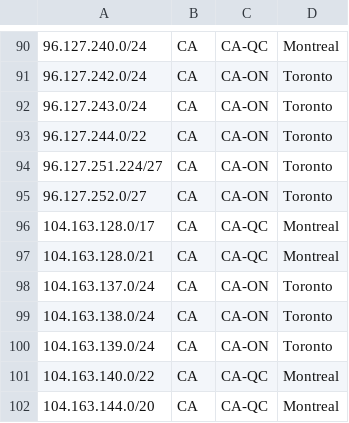
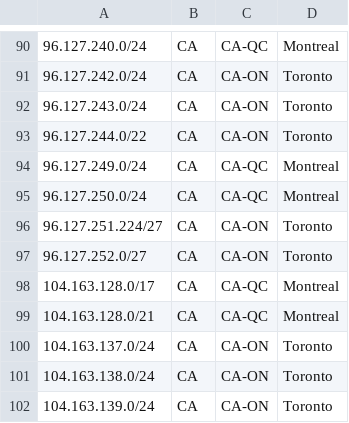
Before and after one commit to ebox-as1403/ebox-as1403.github.io, a CSV file: geofeed.csv, drawn as a sheet; only a part is shown, gaps mark what is left out; the shorter side is filled out with more unchanged rows.

```diff
--- a/geofeed.csv
+++ b/geofeed.csv
@@ -93,2 +93,4 @@
 96.127.244.0/22,CA,CA-ON,Toronto,
+96.127.249.0/24,CA,CA-QC,Montreal,
+96.127.250.0/24,CA,CA-QC,Montreal,
 96.127.251.224/27,CA,CA-ON,Toronto,
```
